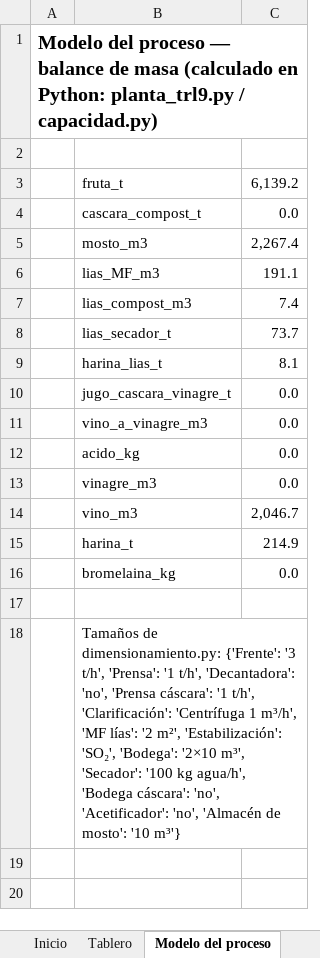
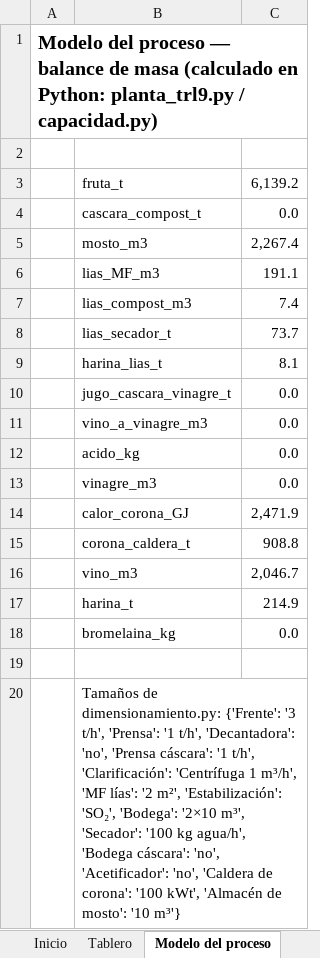
Before and after one commit to juanmurcia-jpg/corsano, an Excel workbook: modelos_pina/TEA_excel/TEA_Dimensionado_Choco2022_A_ptimo_sin_vinagre.xlsx, sheet Modelo del proceso, drawn as a sheet; values as stored, in another font and other column widths than the file's, no borders; addresses are those after the commit; the diff names each change by its address in the sheet, - before the commit and + after, or states it on an @@ line.

```diff
--- a/modelos_pina/TEA_excel/TEA_Dimensionado_Choco2022_A_ptimo_sin_vinagre.xlsx (sheet Modelo del proceso)
+++ b/modelos_pina/TEA_excel/TEA_Dimensionado_Choco2022_A_ptimo_sin_vinagre.xlsx (sheet Modelo del proceso)
+row 14:  | calor_corona_GJ | 2,471.9
+row 15:  | corona_caldera_t | 908.8
-B20: …'Acetificador': 'no', 'Almacén de…
+B20: …'Acetificador': 'no', 'Caldera de corona': '100 kWt', 'Almacén de…
```
Also changed, not shown: sheet Monte Carlo, sheet Costos de Equipos, sheet Tornado, sheet OpEx & Ingresos, sheet CapEx, sheet Break-Even, 1 more sheet, modelos_pina/TEA_excel/TEA_Dimensionado_Choco2022_A_Referencia_TRL_9.xlsx, modelos_pina/TEA_excel/TEA_Dimensionado_Choco2022_A_ptimo_con_la_superestructura_ampliada.xlsx, 36 other files.
